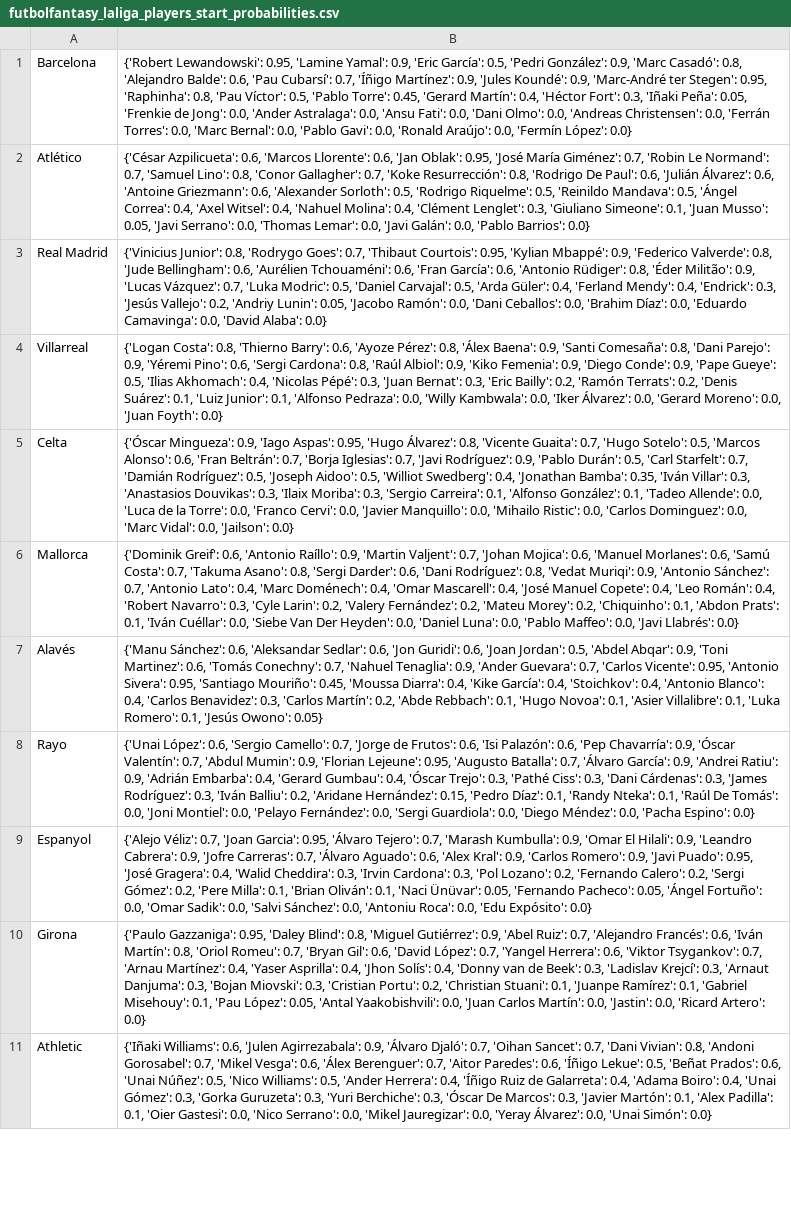
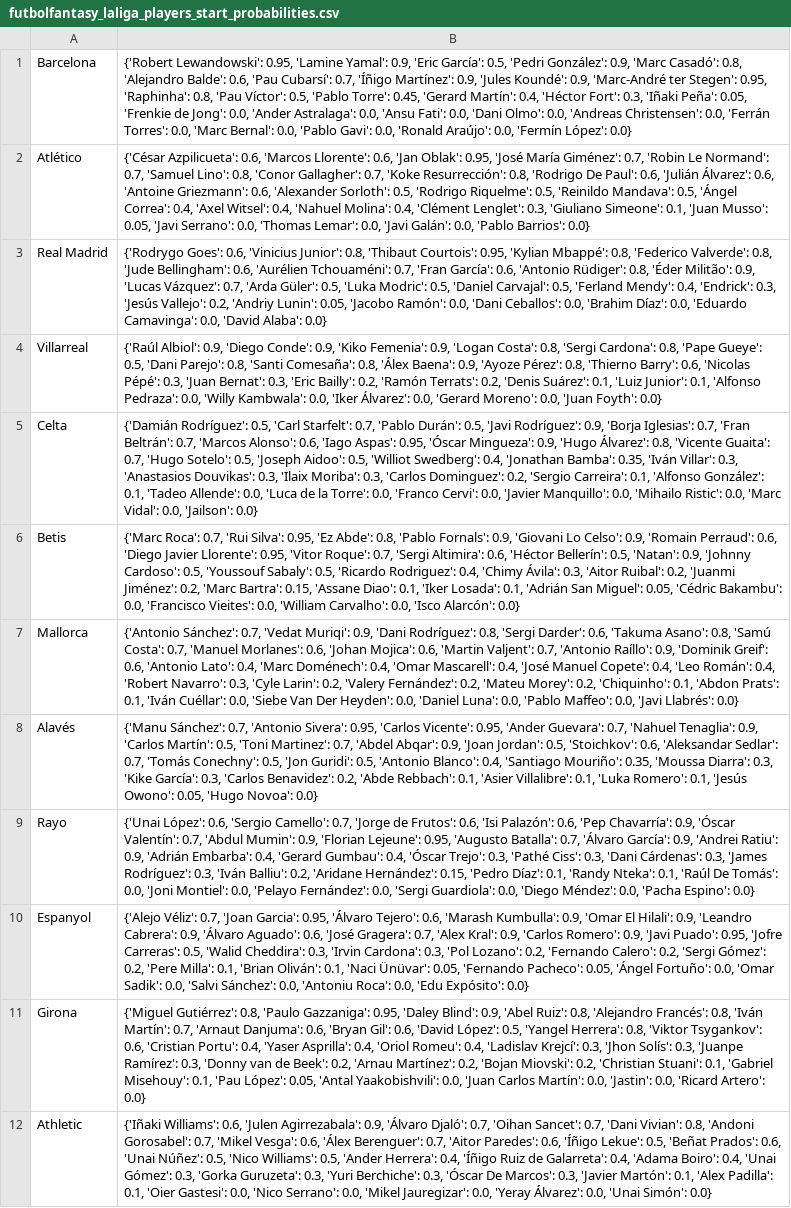
Before and after one commit to pabloroldan98/knapsack-football-formations, a CSV file: csv_files/futbolfantasy_laliga_players_start_probabilities.csv, drawn as a sheet; only a part is shown; addresses are those after the commit; the diff covers the shown part only; the diff names each change by its address in the sheet, - before the commit and + after, or states it on an @@ line.

```diff
--- a/csv_files/futbolfantasy_laliga_players_start_probabilities.csv
+++ b/csv_files/futbolfantasy_laliga_players_start_probabilities.csv
-B3: {'Vinicius Junior': 0.8, 'Rodrygo Goes': 0.7, 'Thibaut Courtois': 0.95, 'Kylian Mbappé': 0.9, 'Federico Valverde': 0.8, 'Jude Bellingham': 0.6, 'Aurélien Tchouaméni': 0.6, 'Fran García': 0.6, 'Antonio Rüdiger': 0.8, 'Éder Militão': 0.9, 'Lucas Vázquez': 0.7, 'Luka Modric': 0.5, 'Daniel Carvajal': 0.5, 'Arda Güler': 0.4, 'Ferland Mendy':…
+B3: {'Rodrygo Goes': 0.6, 'Vinicius Junior': 0.8, 'Thibaut Courtois': 0.95, 'Kylian Mbappé': 0.8, 'Federico Valverde': 0.8, 'Jude Bellingham': 0.6, 'Aurélien Tchouaméni': 0.7, 'Fran García': 0.6, 'Antonio Rüdiger': 0.8, 'Éder Militão': 0.9, 'Lucas Vázquez': 0.7, 'Arda Güler': 0.5, 'Luka Modric': 0.5, 'Daniel Carvajal': 0.5, 'Ferland Mendy':…
-B4: {'Logan Costa': 0.8, 'Thierno Barry': 0.6, 'Ayoze Pérez': 0.8, 'Álex Baena': 0.9, 'Santi Comesaña': 0.8, 'Dani Parejo': 0.9, 'Yéremi Pino': 0.6, 'Sergi Cardona': 0.8, 'Raúl Albiol': 0.9, 'Kiko Femenia': 0.9, 'Diego Conde': 0.9, 'Pape Gueye': 0.5, 'Ilias Akhomach': 0.4, 'Nicolas Pépé':…
+B4: {'Raúl Albiol': 0.9, 'Diego Conde': 0.9, 'Kiko Femenia': 0.9, 'Logan Costa': 0.8, 'Sergi Cardona': 0.8, 'Pape Gueye': 0.5, 'Dani Parejo': 0.8, 'Santi Comesaña': 0.8, 'Álex Baena': 0.9, 'Ayoze Pérez': 0.8, 'Thierno Barry': 0.6, 'Nicolas Pépé':…
-B5: {'Óscar Mingueza': 0.9, 'Iago Aspas': 0.95, 'Hugo Álvarez': 0.8, 'Vicente Guaita': 0.7, 'Hugo Sotelo': 0.5, 'Marcos Alonso': 0.6, 'Fran Beltrán': 0.7, 'Borja Iglesias': 0.7, 'Javi Rodríguez': 0.9, 'Pablo Durán': 0.5, 'Carl Starfelt': 0.7, 'Damián Rodríguez': 0.5, 'Joseph Aidoo': 0.5, 'Williot Swedberg': 0.4, 'Jonathan Bamba': 0.35, 'Iván Villar': 0.3, 'Anastasios Douvikas': 0.3, 'Ilaix Moriba': 0.3, 'Sergio Carreira': 0.1, 'Alfonso González': 0.1, 'Tadeo Allende': 0.0, 'Luca de la Torre': 0.0, 'Franco Cervi': 0.0, 'Javier Manquillo': 0.0, 'Mihailo Ristic': 0.0, 'Carlos Dominguez': 0.0, 'Marc…
+B5: {'Damián Rodríguez': 0.5, 'Carl Starfelt': 0.7, 'Pablo Durán': 0.5, 'Javi Rodríguez': 0.9, 'Borja Iglesias': 0.7, 'Fran Beltrán': 0.7, 'Marcos Alonso': 0.6, 'Iago Aspas': 0.95, 'Óscar Mingueza': 0.9, 'Hugo Álvarez': 0.8, 'Vicente Guaita': 0.7, 'Hugo Sotelo': 0.5, 'Joseph Aidoo': 0.5, 'Williot Swedberg': 0.4, 'Jonathan Bamba': 0.35, 'Iván Villar': 0.3, 'Anastasios Douvikas': 0.3, 'Ilaix Moriba': 0.3, 'Carlos Dominguez': 0.2, 'Sergio Carreira': 0.1, 'Alfonso González': 0.1, 'Tadeo Allende': 0.0, 'Luca de la Torre': 0.0, 'Franco Cervi': 0.0, 'Javier Manquillo': 0.0, 'Mihailo Ristic': 0.0, 'Marc…
+row 6: Betis | {'Marc Roca': 0.7, 'Rui Silva': 0.95, 'Ez Abde': 0.8, 'Pablo Fornals': 0.9, 'Giovani Lo Celso': 0.9, 'Romain Perraud': 0.6, 'Diego Javier Llorente': 0.95, 'Vitor Roque': 0.7, 'Sergi Altimira': 0.6, 'Héctor Bellerín': 0.5, 'Natan': 0.9, 'Johnny Cardoso': 0.5, 'Youssouf Sabaly': 0.5, 'Ricardo Rodriguez': 0.4, 'Chimy Ávila': 0.3, 'Aitor Ruibal': 0.2, 'Juanmi Jiménez': 0.2, 'Marc Bartra': 0.15, 'Assane Diao': 0.1, 'Iker Losada': 0.1, 'Adrián San Miguel': 0.05, 'Cédric Bakambu': 0.0, 'Francisco Vieites': 0.0, 'William Carvalho': 0.0, 'Isco Alarcón': 0.0}
-B7: {'Dominik Greif': 0.6, 'Antonio Raíllo': 0.9, 'Martin Valjent': 0.7, 'Johan Mojica': 0.6, 'Manuel Morlanes': 0.6, 'Samú Costa': 0.7, 'Takuma Asano': 0.8, 'Sergi Darder': 0.6, 'Dani Rodríguez': 0.8, 'Vedat Muriqi': 0.9, 'Antonio Sánchez': 0.7, 'Antonio Lato':…
+B7: {'Antonio Sánchez': 0.7, 'Vedat Muriqi': 0.9, 'Dani Rodríguez': 0.8, 'Sergi Darder': 0.6, 'Takuma Asano': 0.8, 'Samú Costa': 0.7, 'Manuel Morlanes': 0.6, 'Johan Mojica': 0.6, 'Martin Valjent': 0.7, 'Antonio Raíllo': 0.9, 'Dominik Greif': 0.6, 'Antonio Lato':…
-B8: {'Manu Sánchez': 0.6, 'Aleksandar Sedlar': 0.6, 'Jon Guridi': 0.6, 'Joan Jordan': 0.5, 'Abdel Abqar': 0.9, 'Toni Martinez': 0.6, 'Tomás Conechny': 0.7, 'Nahuel Tenaglia': 0.9, 'Ander Guevara': 0.7, 'Carlos Vicente': 0.95, 'Antonio Sivera': 0.95, 'Santiago Mouriño': 0.45, 'Moussa Diarra': 0.4, 'Kike García': 0.4, 'Stoichkov': 0.4, 'Antonio Blanco': 0.4, 'Carlos Benavidez': 0.3, 'Carlos Martín': 0.2, 'Abde Rebbach': 0.1, 'Hugo Novoa': 0.1, 'Asier Villalibre': 0.1, 'Luka Romero': 0.1, 'Jesús Owono': 0.05}
+B8: {'Manu Sánchez': 0.7, 'Antonio Sivera': 0.95, 'Carlos Vicente': 0.95, 'Ander Guevara': 0.7, 'Nahuel Tenaglia': 0.9, 'Carlos Martín': 0.5, 'Toni Martinez': 0.7, 'Abdel Abqar': 0.9, 'Joan Jordan': 0.5, 'Stoichkov': 0.6, 'Aleksandar Sedlar': 0.7, 'Tomás Conechny': 0.5, 'Jon Guridi': 0.5, 'Antonio Blanco': 0.4, 'Santiago Mouriño': 0.35, 'Moussa Diarra': 0.3, 'Kike García': 0.3, 'Carlos Benavidez': 0.2, 'Abde Rebbach': 0.1, 'Asier Villalibre': 0.1, 'Luka Romero': 0.1, 'Jesús Owono': 0.05, 'Hugo Novoa': 0.0}
-B10: …'Álvaro Tejero': 0.7, 'Marash Kumbulla': 0.9, 'Omar El Hilali': 0.9, 'Leandro Cabrera': 0.9, 'Jofre Carreras': 0.7, 'Álvaro Aguado': 0.6, 'Alex Kral': 0.9, 'Carlos Romero': 0.9, 'Javi Puado': 0.95, 'José Gragera': 0.4, 'Walid Cheddira':…
+B10: …'Álvaro Tejero': 0.6, 'Marash Kumbulla': 0.9, 'Omar El Hilali': 0.9, 'Leandro Cabrera': 0.9, 'Álvaro Aguado': 0.6, 'José Gragera': 0.7, 'Alex Kral': 0.9, 'Carlos Romero': 0.9, 'Javi Puado': 0.95, 'Jofre Carreras': 0.5, 'Walid Cheddira':…
-B11: {'Paulo Gazzaniga': 0.95, 'Daley Blind': 0.8, 'Miguel Gutiérrez': 0.9, 'Abel Ruiz': 0.7, 'Alejandro Francés': 0.6, 'Iván Martín': 0.8, 'Oriol Romeu': 0.7, 'Bryan Gil': 0.6, 'David López': 0.7, 'Yangel Herrera': 0.6, 'Viktor Tsygankov': 0.7, 'Arnau Martínez': 0.4, 'Yaser Asprilla': 0.4, 'Jhon Solís': 0.4, 'Donny van de Beek': 0.3, 'Ladislav Krejcí': 0.3, 'Arnaut Danjuma': 0.3, 'Bojan Miovski': 0.3, 'Cristian Portu': 0.2, 'Christian Stuani': 0.1, 'Juanpe Ramírez': 0.1, 'Gabriel…
+B11: {'Miguel Gutiérrez': 0.8, 'Paulo Gazzaniga': 0.95, 'Daley Blind': 0.9, 'Abel Ruiz': 0.8, 'Alejandro Francés': 0.8, 'Iván Martín': 0.7, 'Arnaut Danjuma': 0.6, 'Bryan Gil': 0.6, 'David López': 0.5, 'Yangel Herrera': 0.8, 'Viktor Tsygankov': 0.6, 'Cristian Portu': 0.4, 'Yaser Asprilla': 0.4, 'Oriol Romeu': 0.4, 'Ladislav Krejcí': 0.3, 'Jhon Solís': 0.3, 'Juanpe Ramírez': 0.3, 'Donny van de Beek': 0.2, 'Arnau Martínez': 0.2, 'Bojan Miovski': 0.2, 'Christian Stuani': 0.1, 'Gabriel…
```
Also changed, not shown: 1 removed row and 7 edited cells elsewhere in this file, csv_files/futbolfantasy_laliga_players_forms.csv, csv_files/futbolfantasy_laliga_players_positions.csv, 7 other files.
